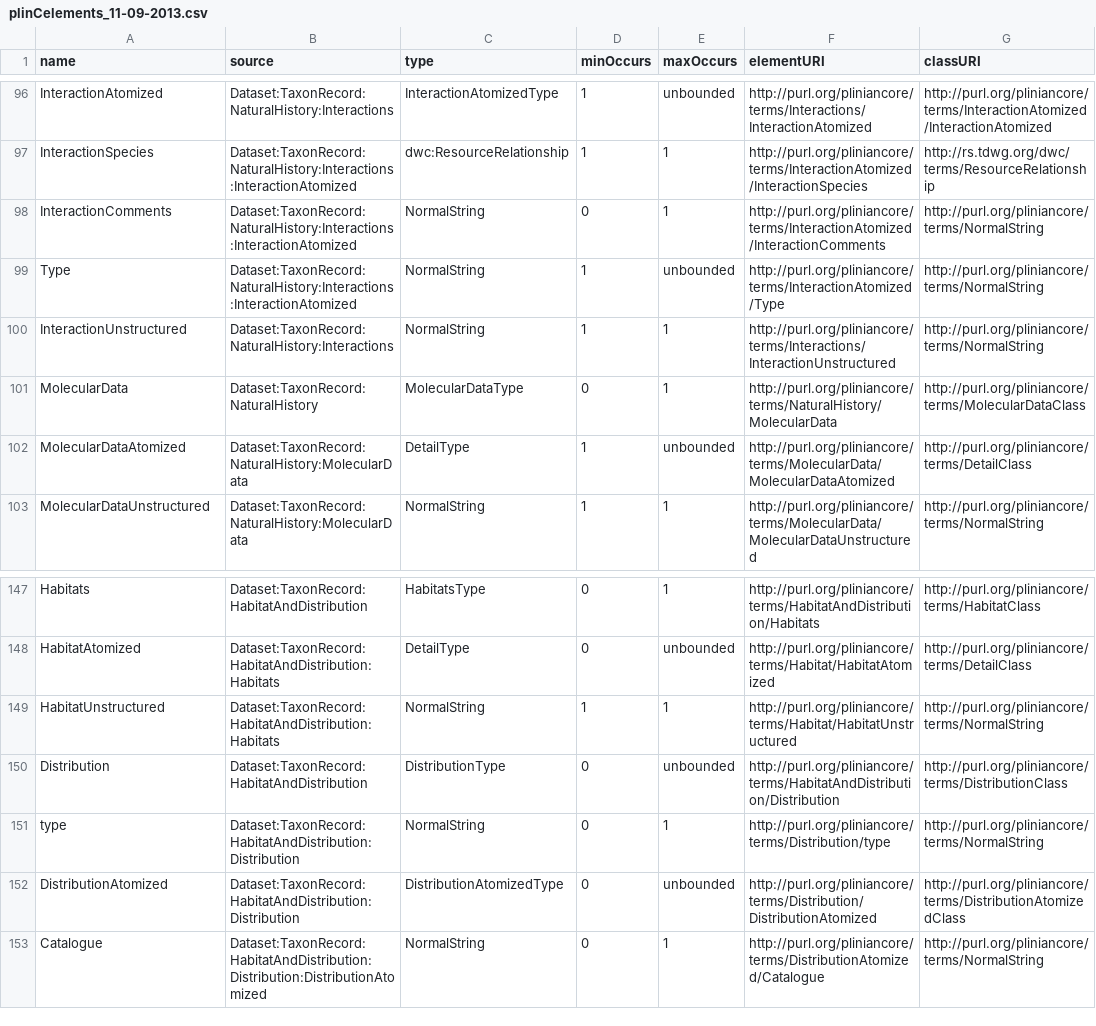
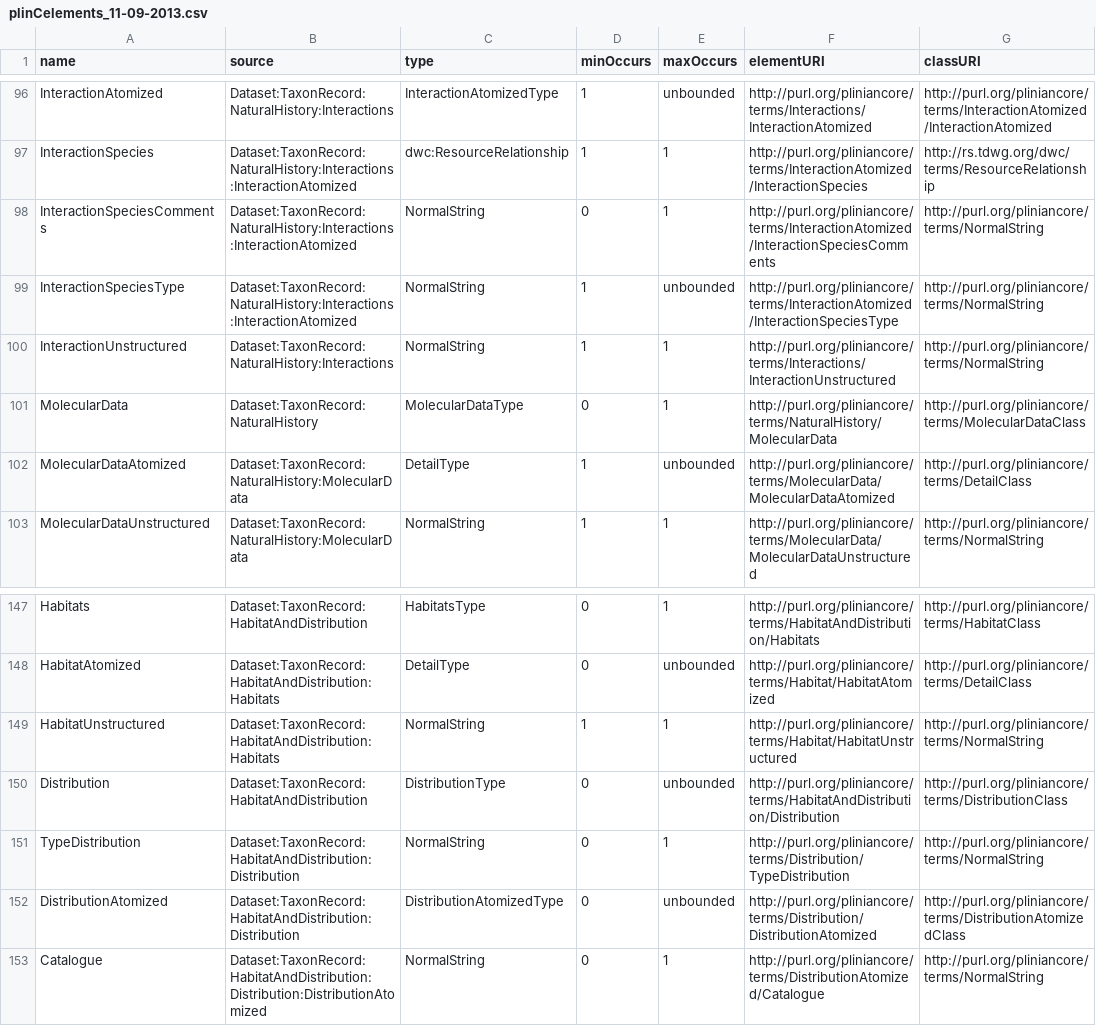
Before and after one commit to DiegOliveros/pliniancore, a CSV file: terms/txt/plinCelements_11-09-2013.csv, drawn as a sheet; only a part is shown, gaps mark what is left out; the diff covers the shown part only; the diff names each change by its address in the sheet, - before the commit and + after, or states it on an @@ line.

Commit message:
update purls

```diff
--- a/terms/txt/plinCelements_11-09-2013.csv
+++ b/terms/txt/plinCelements_11-09-2013.csv
-A98 (name): InteractionComments
+A98 (name): InteractionSpeciesComments
-F98 (elementURI): http://purl.org/pliniancore/terms/InteractionAtomized/InteractionComments
+F98 (elementURI): http://purl.org/pliniancore/terms/InteractionAtomized/InteractionSpeciesComments
-A99 (name): Type
+A99 (name): InteractionSpeciesType
-F99 (elementURI): http://purl.org/pliniancore/terms/InteractionAtomized/Type
+F99 (elementURI): http://purl.org/pliniancore/terms/InteractionAtomized/InteractionSpeciesType
-A151 (name): type
+A151 (name): TypeDistribution
-F151 (elementURI): http://purl.org/pliniancore/terms/Distribution/type
+F151 (elementURI): http://purl.org/pliniancore/terms/Distribution/TypeDistribution
```
Also changed, not shown: 24 edited cells elsewhere in this file.
